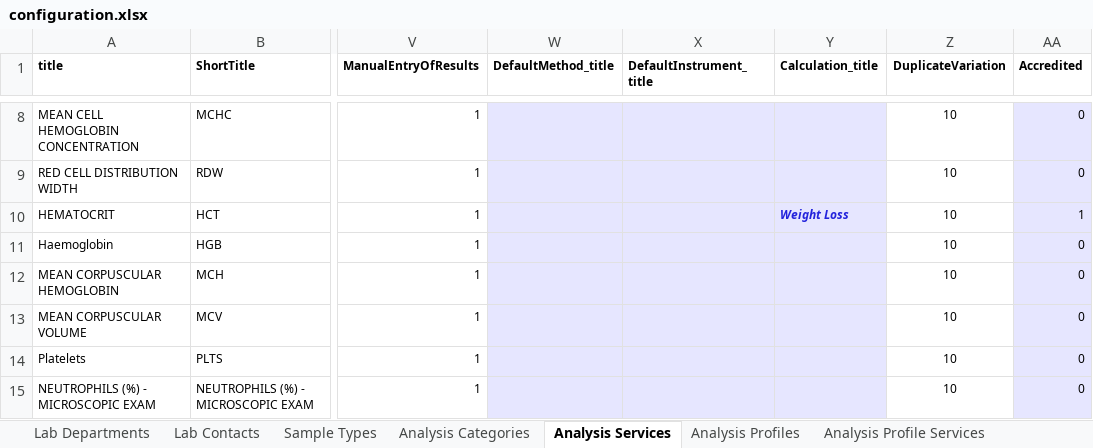
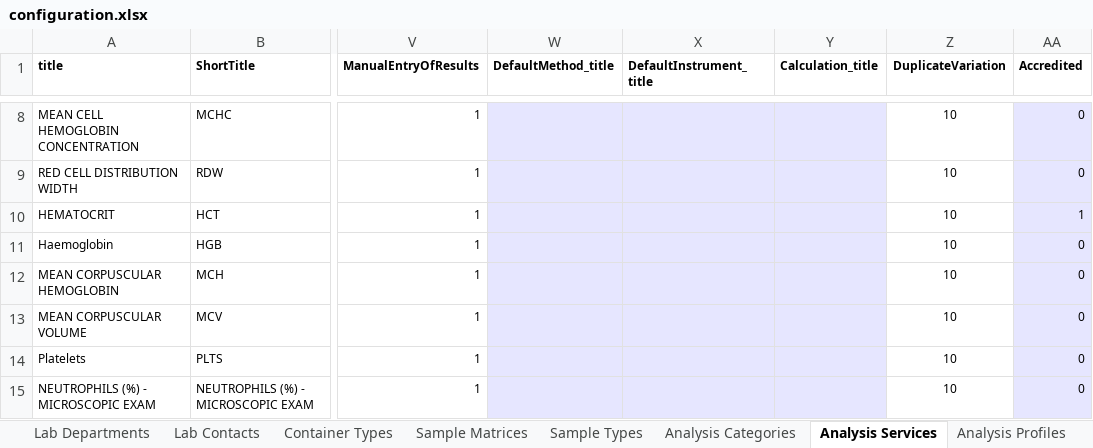
Before and after one commit to ozone-his/eip-openmrs-senaite, an Excel workbook: configuration/senaite/configuration.xlsx, sheet Analysis Services, drawn as a sheet; only a part is shown, gaps mark what is left out; values as stored, in another font and other column widths than the file's, no borders; the diff names each change by its address in the sheet, - before the commit and + after, or states it on an @@ line.

```diff
--- a/configuration/senaite/configuration.xlsx (sheet Analysis Services)
+++ b/configuration/senaite/configuration.xlsx (sheet Analysis Services)
+sheet tab: Container Types
+sheet tab: Sample Matrices
-Y10 (Calculation_title): Weight Loss
+Y10 (Calculation_title): (empty)
```
